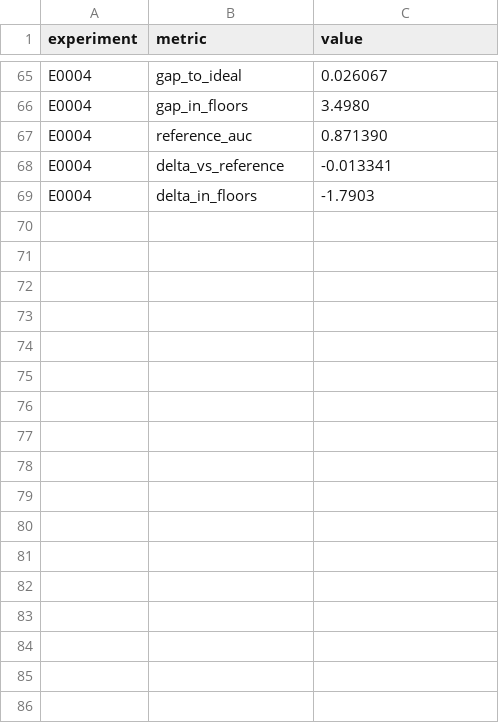
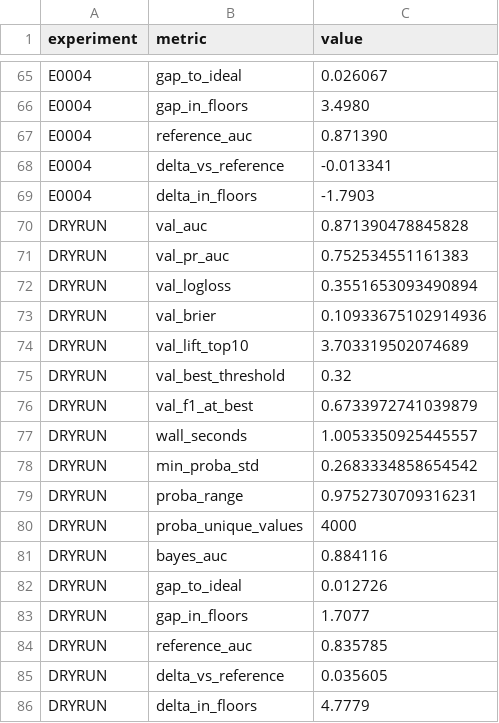
Before and after one commit to Xiang-Shan/klein-auto-research, a TSV file: studies/00-known-truth-quickstart/aux_metrics.tsv, drawn as a sheet; only a part is shown, gaps mark what is left out; the diff names each change by its address in the sheet, - before the commit and + after, or states it on an @@ line.

```diff
--- a/studies/00-known-truth-quickstart/aux_metrics.tsv
+++ b/studies/00-known-truth-quickstart/aux_metrics.tsv
+row 70: DRYRUN | val_auc | 0.871390478845828
+row 71: DRYRUN | val_pr_auc | 0.752534551161383
+row 72: DRYRUN | val_logloss | 0.3551653093490894
+row 73: DRYRUN | val_brier | 0.10933675102914936
+row 74: DRYRUN | val_lift_top10 | 3.703319502074689
+row 75: DRYRUN | val_best_threshold | 0.32
+row 76: DRYRUN | val_f1_at_best | 0.6733972741039879
+row 77: DRYRUN | wall_seconds | 1.0053350925445557
+row 78: DRYRUN | min_proba_std | 0.2683334858654542
+row 79: DRYRUN | proba_range | 0.9752730709316231
+row 80: DRYRUN | proba_unique_values | 4000
+row 81: DRYRUN | bayes_auc | 0.884116
+row 82: DRYRUN | gap_to_ideal | 0.012726
+row 83: DRYRUN | gap_in_floors | 1.7077
+row 84: DRYRUN | reference_auc | 0.835785
+row 85: DRYRUN | delta_vs_reference | 0.035605
+row 86: DRYRUN | delta_in_floors | 4.7779
```
Also changed, not shown: 2 other files.
